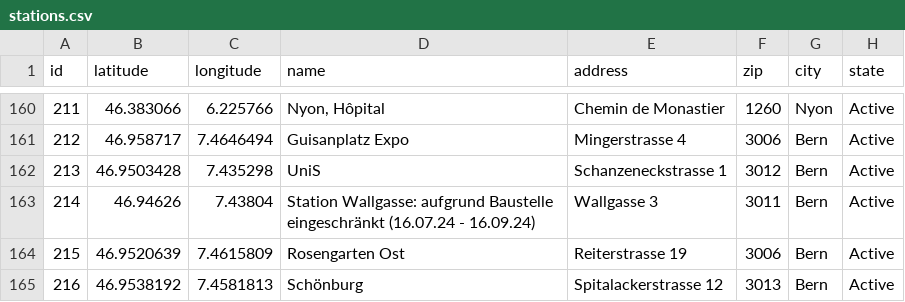
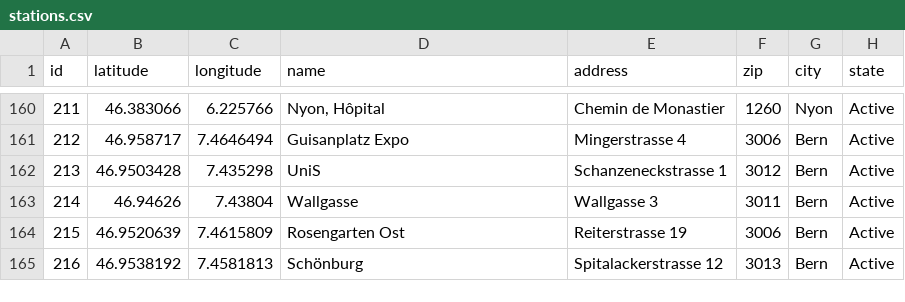
Before and after one commit to misialq/publibike-stations, a CSV file: stations/stations.csv, drawn as a sheet; only a part is shown, gaps mark what is left out; the diff covers the shown part only.

Commit message:
GHA: Update the list of PubliBike stations

```diff
--- a/stations/stations.csv
+++ b/stations/stations.csv
@@ -162,3 +162,3 @@ id,latitude,longitude,name,address,zip,city,state
 213,46.9503428,7.435298,UniS,Schanzeneckstrasse 1,3012,Bern,Active
-214,46.94626,7.43804,Station Wallgasse: aufgrund Baustelle eingeschränkt (16.07.24 - 16.09.24),Wallgasse 3,3011,Bern,Active
+214,46.94626,7.43804,Wallgasse,Wallgasse 3,3011,Bern,Active
 215,46.9520639,7.4615809,Rosengarten Ost,Reiterstrasse 19,3006,Bern,Active
```
Also changed, not shown: 3 added rows and 10 edited cells elsewhere in this file.
